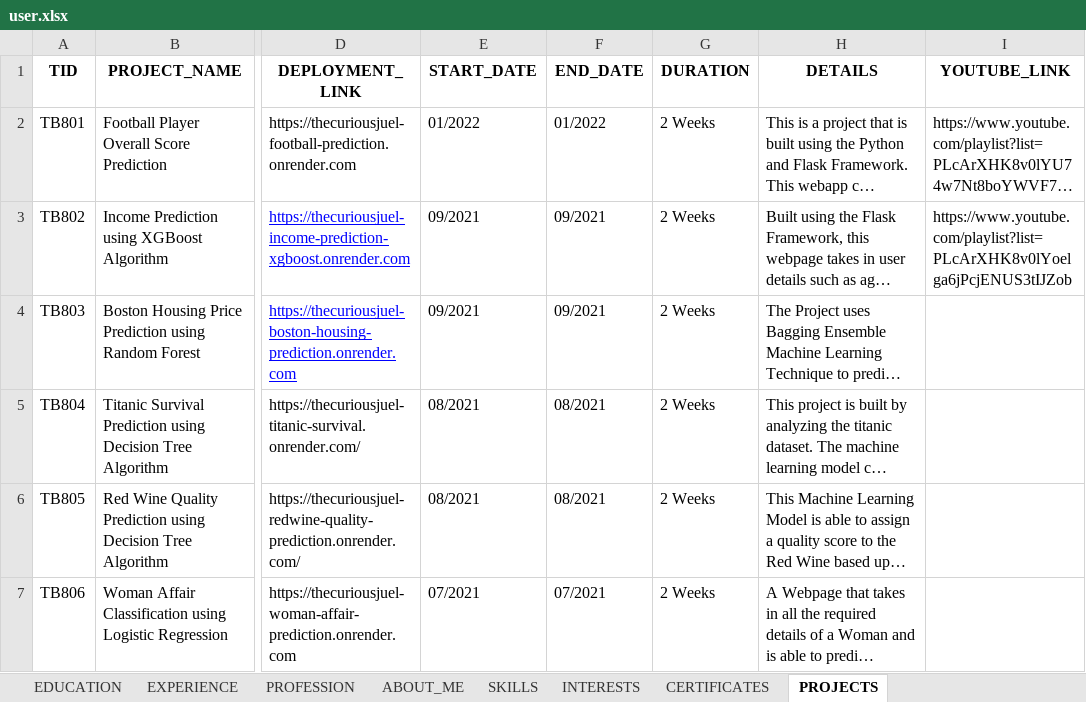
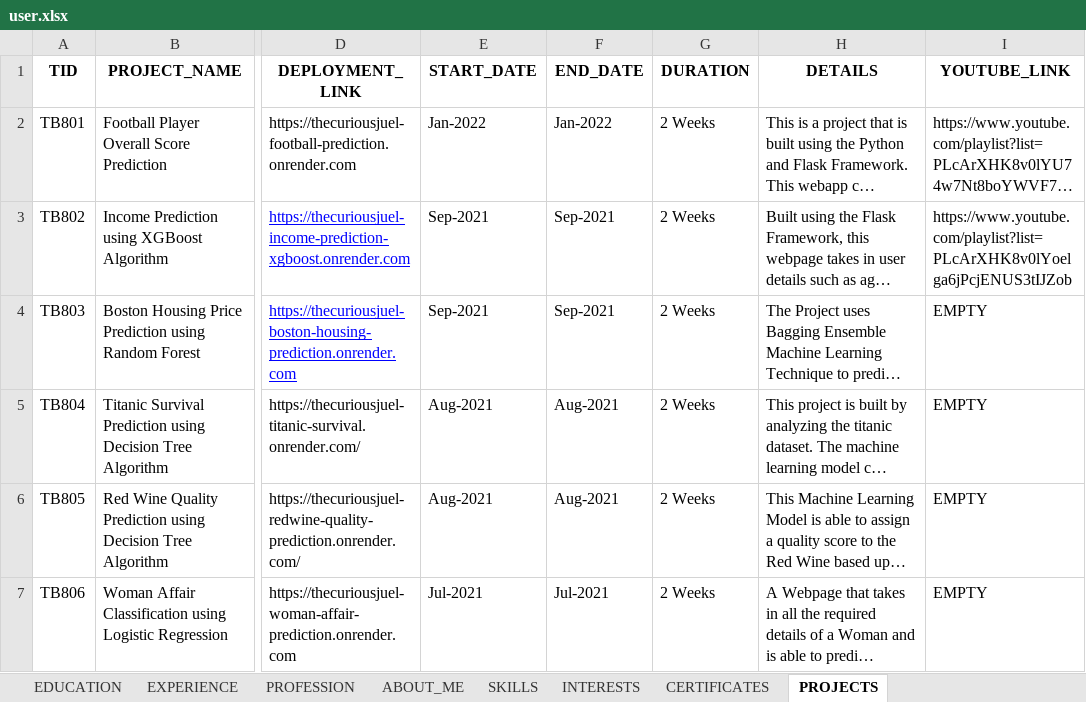
Before and after one commit to JuelBasak/Dynamic-Resume, an Excel workbook: database/user.xlsx, sheet PROJECTS, drawn as a sheet; only a part is shown, gaps mark what is left out; long unchanged cells end in …; values as stored, in another font and other column widths than the file's, no borders; the diff covers the shown part only; the diff names each change by its address in the sheet, - before the commit and + after, or states it on an @@ line.

```diff
--- a/database/user.xlsx (sheet PROJECTS)
+++ b/database/user.xlsx (sheet PROJECTS)
-E2 (START_DATE): 01/2022
+E2 (START_DATE): Jan-2022
-F2 (END_DATE): 01/2022
+F2 (END_DATE): Jan-2022
-E3:E4 (START_DATE): 09/2021
+E3:E4 (START_DATE): Sep-2021
-F3:F4 (END_DATE): 09/2021
+F3:F4 (END_DATE): Sep-2021
-I4:I7 (YOUTUBE_LINK): (empty)
+I4:I7 (YOUTUBE_LINK): EMPTY
-E5:E6 (START_DATE): 08/2021
+E5:E6 (START_DATE): Aug-2021
-F5:F6 (END_DATE): 08/2021
+F5:F6 (END_DATE): Aug-2021
-E7 (START_DATE): 07/2021
+E7 (START_DATE): Jul-2021
-F7 (END_DATE): 07/2021
+F7 (END_DATE): Jul-2021
```
Also changed, not shown: 1 added row, 34 edited cells and cell formats elsewhere in this sheet, sheet CERTIFICATES, sheet EXPERIENCE, sheet EDUCATION, 1 other file.
